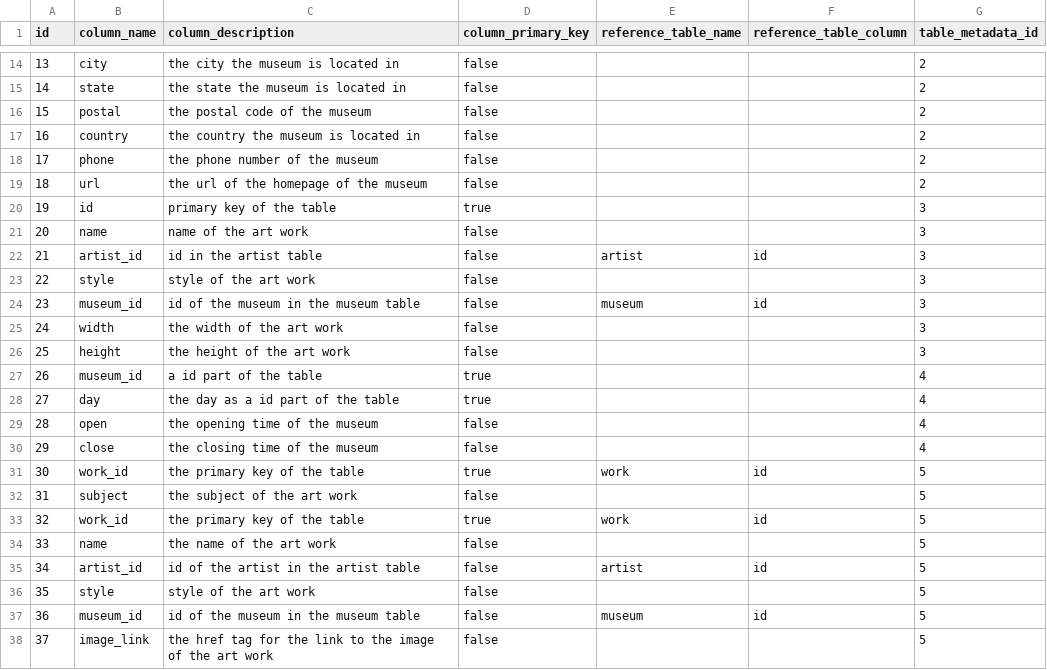
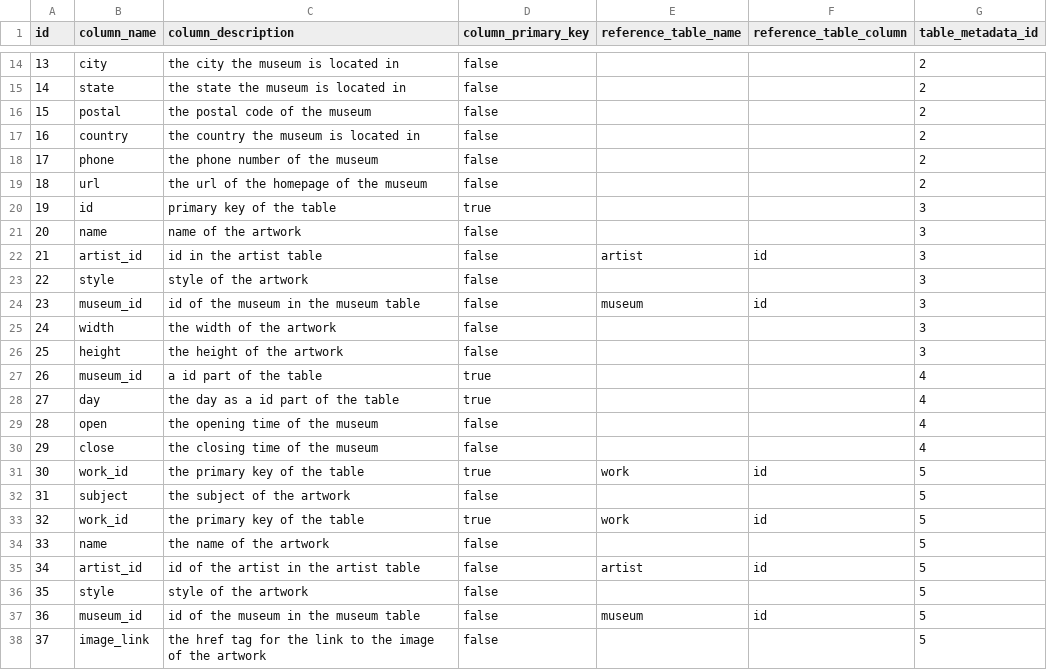
Before and after one commit to Angular2Guy/AIDocumentLibraryChat, a CSV file: backend/src/main/resources/dbchangelog/data/column_metadata.csv, drawn as a sheet; only a part is shown, gaps mark what is left out.

```diff
--- a/backend/src/main/resources/dbchangelog/data/column_metadata.csv
+++ b/backend/src/main/resources/dbchangelog/data/column_metadata.csv
@@ -20,8 +20,8 @@ id,column_name,column_description,column_primary_key,reference_table_name,refere
 19,id,primary key of the table,true,,,3
-20,name,name of the art work,false,,,3
+20,name,name of the artwork,false,,,3
 21,artist_id,id in the artist table,false,artist,id,3
-22,style,style of the art work,false,,,3
+22,style,style of the artwork,false,,,3
 23,museum_id,id of the museum in the museum table,false,museum,id,3
-24,width,the width of the art work,false,,,3
-25,height,the height of the art work,false,,,3
+24,width,the width of the artwork,false,,,3
+25,height,the height of the artwork,false,,,3
 26,museum_id,a id part of the table,true,,,4
@@ -31,8 +31,8 @@ id,column_name,column_description,column_primary_key,reference_table_name,refere
 30,work_id,the primary key of the table,true,work,id,5
-31,subject,the subject of the art work,false,,,5
+31,subject,the subject of the artwork,false,,,5
 32,work_id,the primary key of the table,true,work,id,5
-33,name,the name of the art work,false,,,5
+33,name,the name of the artwork,false,,,5
 34,artist_id,id of the artist in the artist table,false,artist,id,5
-35,style,style of the art work,false,,,5
+35,style,style of the artwork,false,,,5
 36,museum_id,id of the museum in the museum table,false,museum,id,5
-37,image_link,the href tag for the link to the image of the art work,false,,,5
+37,image_link,the href tag for the link to the image of the artwork,false,,,5
```
Also changed, not shown: backend/src/main/resources/dbchangelog/data/table_metadata.csv, 2 other files.
